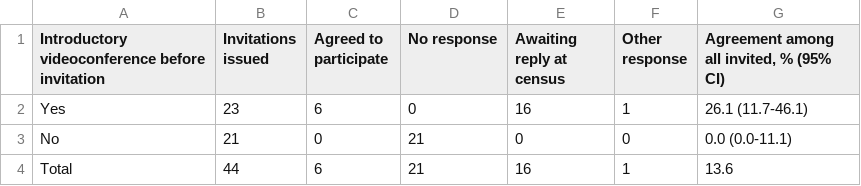
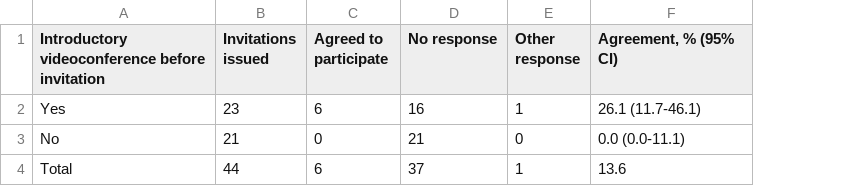
Before and after one commit to ricardopietrobon/grant-ai, a CSV file: outputs/table_3.csv, drawn as a sheet; removed rows and columns are numbered as before the commit, all else as after; the diff names each change by its address in the sheet, - before the commit and + after, or states it on an @@ line.

Commit message:
The 16 unanswered invitations are non-responses, not pending; add Antonio Lindenberg
Study team confirmed the 16 contacts who had a videoconference and no recorded
invitation outcome never replied. Every one of the 44 invitations issued now has
a known outcome, so the complete-case estimate (6/7, 85.7%) and the 26.1-95.7%
bounds are gone. Single result: 6/23 = 26.1% after a videoconference vs 0/21
without, Fisher p = 0.022. Appendix A.7 rewritten, Table 3 simplified to one
estimate, Figure 1 relabelled. Antonio Lindenberg added as ninth author.

```diff
--- a/outputs/table_3.csv
+++ b/outputs/table_3.csv
-column E (Awaiting reply at census), rows 2-4: 16 | 0 | 16
-F1: Agreement among all invited, % (95% CI)
+F1: Agreement, % (95% CI)
-D2 (No response): 0
+D2 (No response): 16
-D4 (No response): 21
+D4 (No response): 37
```
Also changed, not shown: data/outreach_tracker_deid.csv, outputs/table_2.csv, 12 other files.
